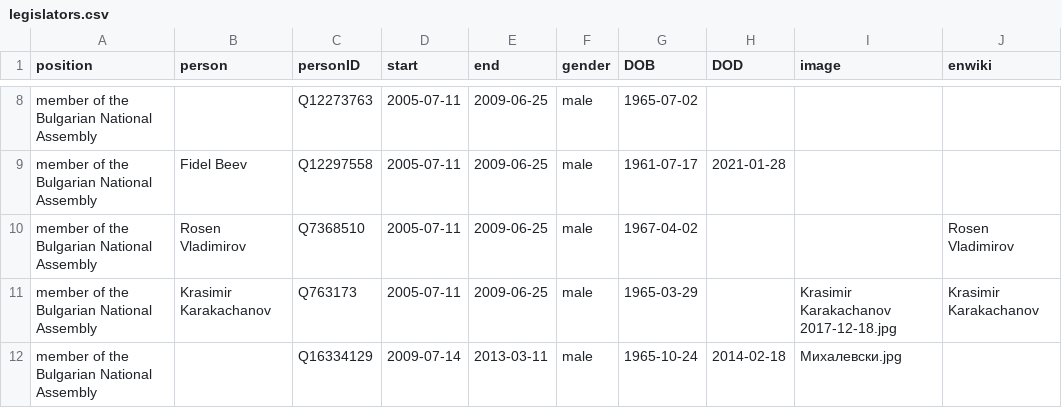
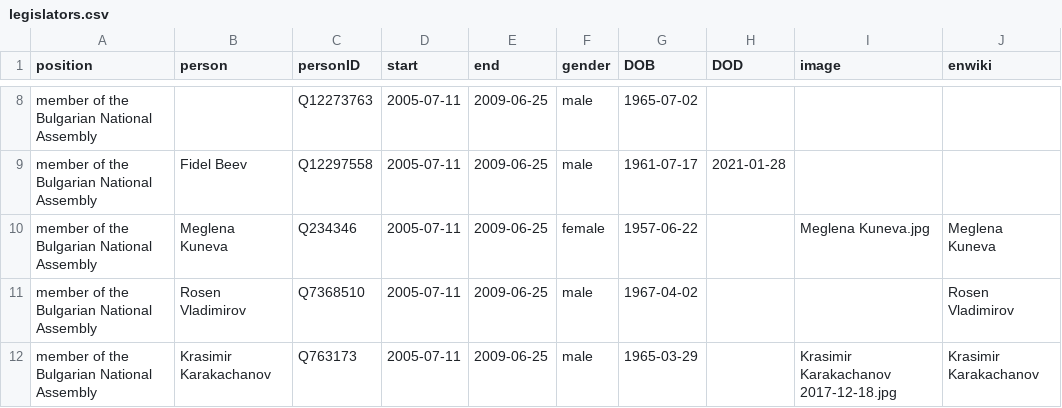
Before and after one commit to every-politician-scrapers/bulgaria-cabinet, a CSV file: html/legislators.csv, drawn as a sheet; only a part is shown, gaps mark what is left out; the shorter side is filled out with more unchanged rows.

```diff
--- a/html/legislators.csv
+++ b/html/legislators.csv
@@ -9,2 +9,3 @@ member of the Bulgarian National Assembly,,Q12273763,2005-07-11,2009-06-25,male,
 member of the Bulgarian National Assembly,Fidel Beev,Q12297558,2005-07-11,2009-06-25,male,1961-07-17,2021-01-28,,
+member of the Bulgarian National Assembly,Meglena Kuneva,Q234346,2005-07-11,2009-06-25,female,1957-06-22,,Meglena Kuneva.jpg,Meglena Kuneva
 member of the Bulgarian National Assembly,Rosen Vladimirov,Q7368510,2005-07-11,2009-06-25,male,1967-04-02,,,Rosen Vladimirov
```
Also changed, not shown: html/current.csv, html/holders21.csv, 1 other file.
